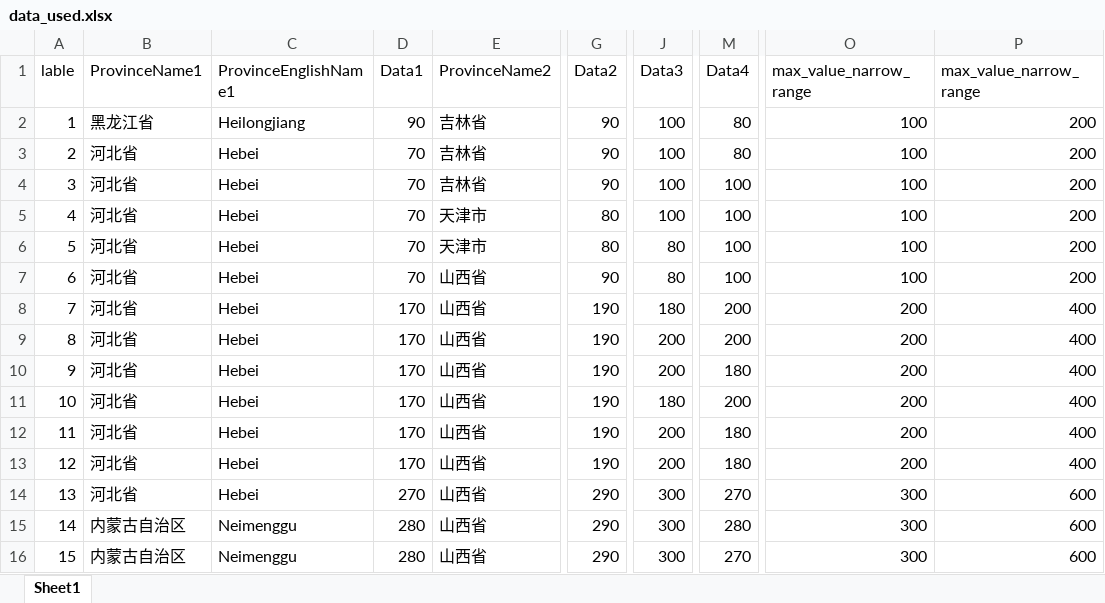
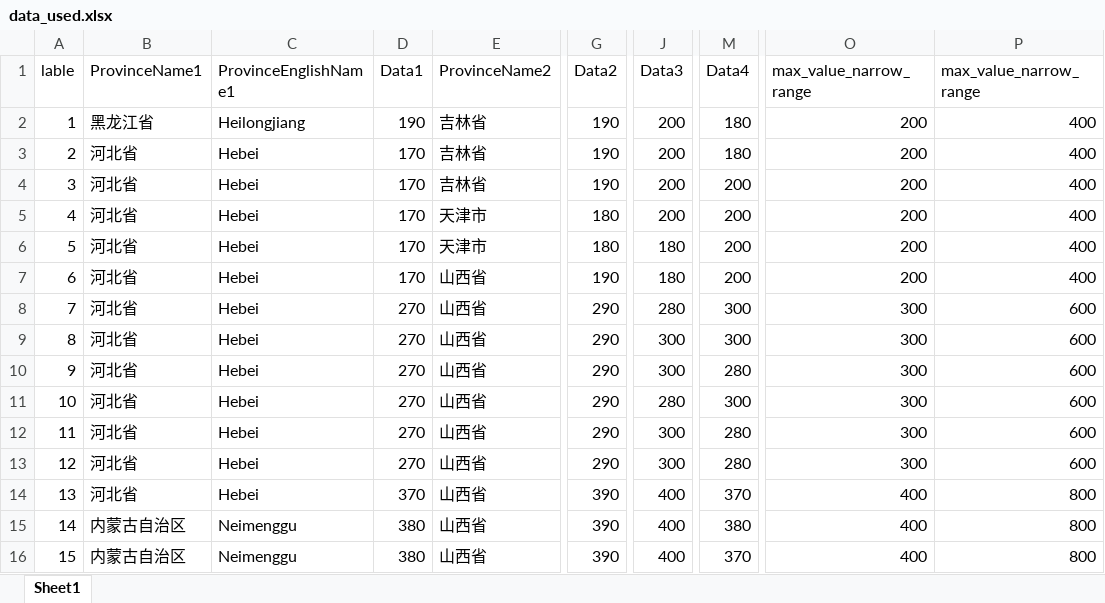
Before and after one commit to zhangboshuo/Project_visulisation, an Excel workbook: data_used.xlsx, sheet Sheet1, drawn as a sheet; only a part is shown, gaps mark what is left out; values as stored, in another font and other column widths than the file's, no borders; the diff covers the shown part only; the diff names each change by its address in the sheet, - before the commit and + after, or states it on an @@ line.

Commit message:
Add files via upload

```diff
--- a/data_used.xlsx (sheet Sheet1)
+++ b/data_used.xlsx (sheet Sheet1)
-D2 (Data1): 90
+D2 (Data1): 190
-G2:G4 (Data2): 90
+G2:G4 (Data2): 190
-J2:J5 (Data3): 100
+J2:J5 (Data3): 200
-M2:M3 (Data4): 80
+M2:M3 (Data4): 180
-O2:O7 (max_value_narrow_range): 100
+O2:O7 (max_value_narrow_range): 200
-P2:P7 (max_value_narrow_range): 200
+P2:P7 (max_value_narrow_range): 400
-D3:D7 (Data1): 70
+D3:D7 (Data1): 170
-M4:M7 (Data4): 100
+M4:M7 (Data4): 200
-G5:G6 (Data2): 80
+G5:G6 (Data2): 180
-J6:J7 (Data3): 80
+J6:J7 (Data3): 180
-G7 (Data2): 90
+G7 (Data2): 190
-D8:D13 (Data1): 170
+D8:D13 (Data1): 270
-G8:G13 (Data2): 190
+G8:G13 (Data2): 290
-J8 (Data3): 180
+J8 (Data3): 280
-M8:M9 (Data4): 200
+M8:M9 (Data4): 300
-O8:O13 (max_value_narrow_range): 200
+O8:O13 (max_value_narrow_range): 300
-P8:P13 (max_value_narrow_range): 400
+P8:P13 (max_value_narrow_range): 600
-J9:J10 (Data3): 200
+J9:J10 (Data3): 300
-M10 (Data4): 180
+M10 (Data4): 280
-J11 (Data3): 180
+J11 (Data3): 280
-M11 (Data4): 200
+M11 (Data4): 300
-J12:J13 (Data3): 200
+J12:J13 (Data3): 300
-M12:M13 (Data4): 180
+M12:M13 (Data4): 280
-D14 (Data1): 270
+D14 (Data1): 370
-G14:G16 (Data2): 290
+G14:G16 (Data2): 390
-J14:J16 (Data3): 300
+J14:J16 (Data3): 400
-M14 (Data4): 270
+M14 (Data4): 370
-O14:O16 (max_value_narrow_range): 300
+O14:O16 (max_value_narrow_range): 400
-P14:P16 (max_value_narrow_range): 600
+P14:P16 (max_value_narrow_range): 800
-D15:D16 (Data1): 280
+D15:D16 (Data1): 380
-M15 (Data4): 280
+M15 (Data4): 380
-M16 (Data4): 270
+M16 (Data4): 370
```
Also changed, not shown: 13 added rows and 162 edited cells elsewhere in this sheet.
